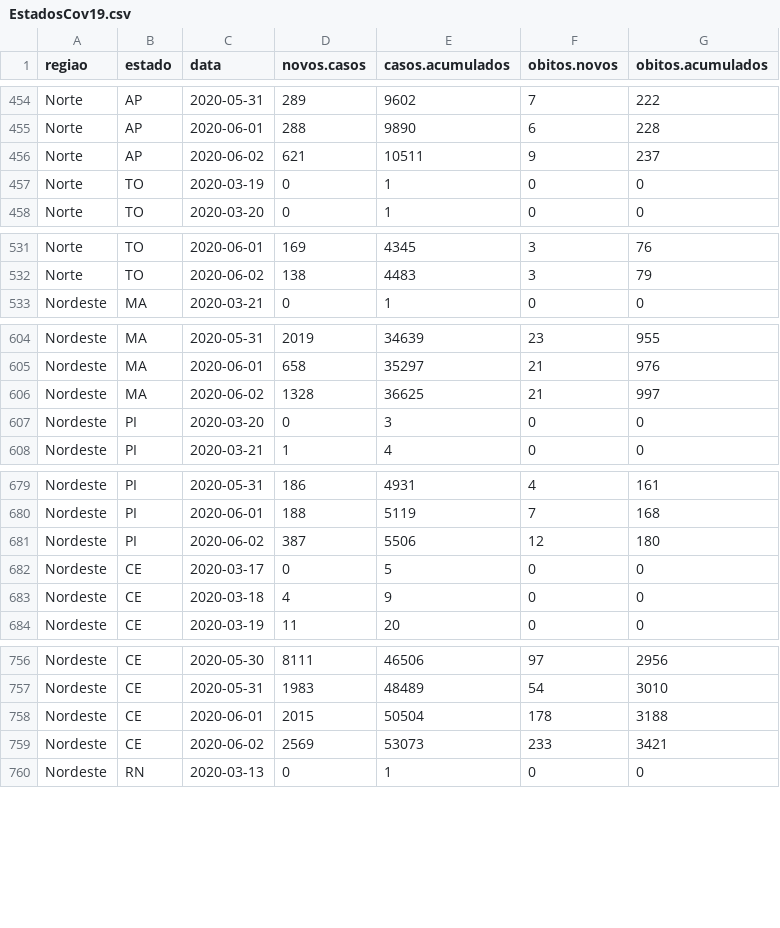
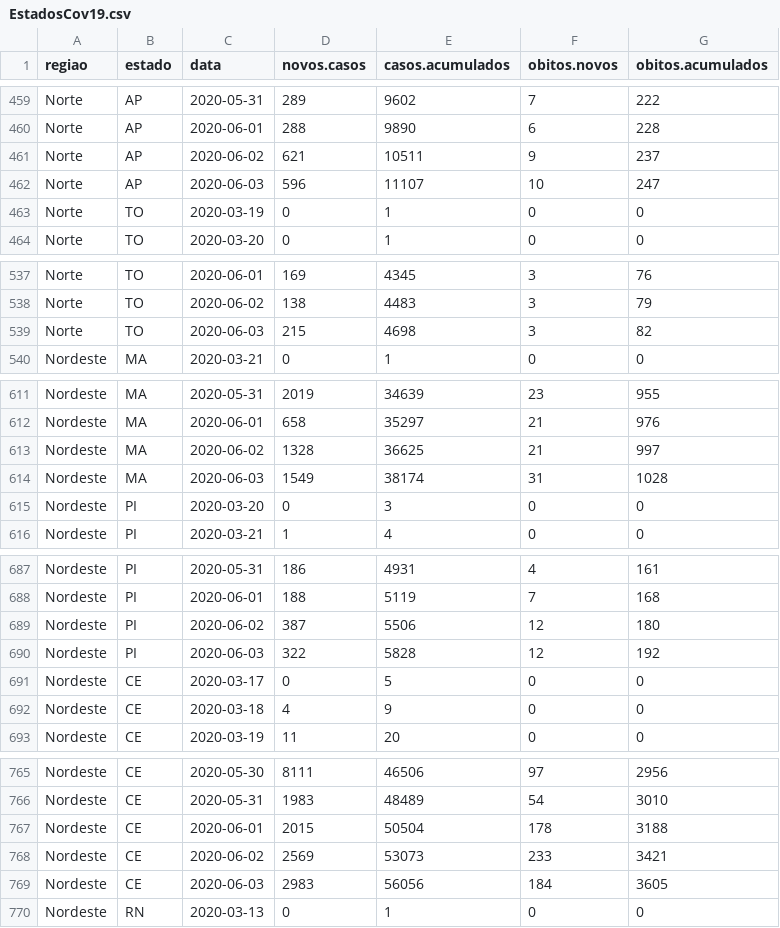
Before and after one commit to covid19br/reports, a CSV file: dados/EstadosCov19.csv, drawn as a sheet; only a part is shown, gaps mark what is left out; the diff covers the shown part only.

```diff
--- a/dados/EstadosCov19.csv
+++ b/dados/EstadosCov19.csv
@@ -456,2 +461,3 @@
 "Norte","AP",2020-06-02,621,10511,9,237
+"Norte","AP",2020-06-03,596,11107,10,247
 "Norte","TO",2020-03-19,0,1,0,0
@@ -532,2 +538,3 @@
 "Norte","TO",2020-06-02,138,4483,3,79
+"Norte","TO",2020-06-03,215,4698,3,82
 "Nordeste","MA",2020-03-21,0,1,0,0
@@ -606,2 +613,3 @@
 "Nordeste","MA",2020-06-02,1328,36625,21,997
+"Nordeste","MA",2020-06-03,1549,38174,31,1028
 "Nordeste","PI",2020-03-20,0,3,0,0
@@ -681,2 +689,3 @@
 "Nordeste","PI",2020-06-02,387,5506,12,180
+"Nordeste","PI",2020-06-03,322,5828,12,192
 "Nordeste","CE",2020-03-17,0,5,0,0
@@ -759,2 +768,3 @@
 "Nordeste","CE",2020-06-02,2569,53073,233,3421
+"Nordeste","CE",2020-06-03,2983,56056,184,3605
 "Nordeste","RN",2020-03-13,0,1,0,0
```
Also changed, not shown: 22 added rows elsewhere in this file, dados/BrasilCov19.csv, 1 other file.
